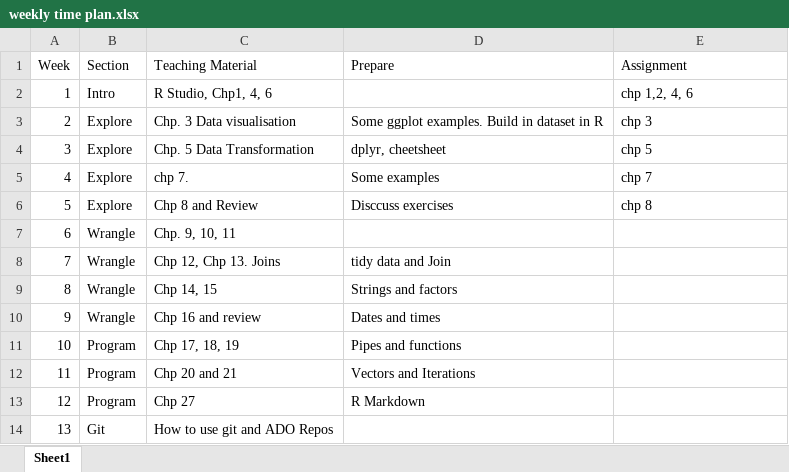
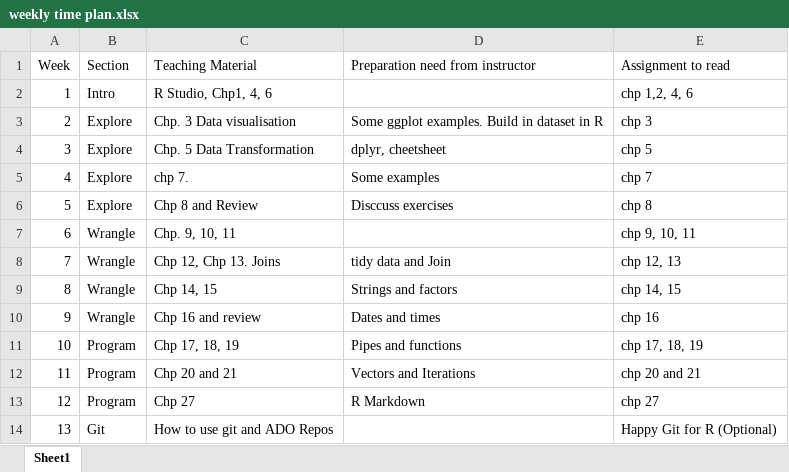
Before and after one commit to harborwang/r4ds-instructors, an Excel workbook: weekly time plan.xlsx, sheet Sheet1, drawn as a sheet; values as stored, in another font and other column widths than the file's, no borders; the diff names each change by its address in the sheet, - before the commit and + after, or states it on an @@ line.

Commit message:
Add a study plan

```diff
--- a/weekly time plan.xlsx (sheet Sheet1)
+++ b/weekly time plan.xlsx (sheet Sheet1)
-D1: Prepare
+D1: Preparation need from instructor
-E1: Assignment
+E1: Assignment to read
-E7 (Assignment to read): (empty)
+E7 (Assignment to read): chp 9, 10, 11
-E8 (Assignment to read): (empty)
+E8 (Assignment to read): chp 12, 13
-E9 (Assignment to read): (empty)
+E9 (Assignment to read): chp 14, 15
-E10 (Assignment to read): (empty)
+E10 (Assignment to read): chp 16
-E11 (Assignment to read): (empty)
+E11 (Assignment to read): chp 17, 18, 19
-E12 (Assignment to read): (empty)
+E12 (Assignment to read): chp 20 and 21
-E13 (Assignment to read): (empty)
+E13 (Assignment to read): chp 27
-E14 (Assignment to read): (empty)
+E14 (Assignment to read): Happy Git for R (Optional)
```
Also changed, not shown: 3 other files.
